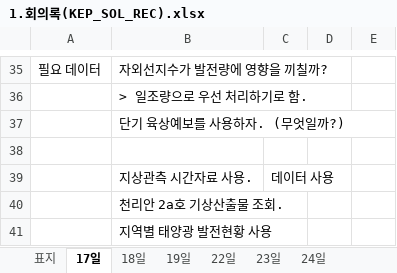
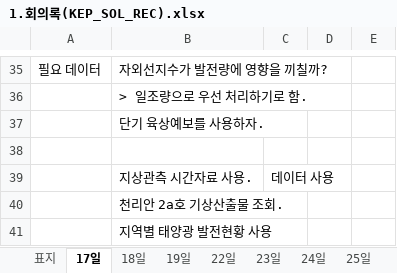
Before and after one commit to yoon0718/solar-power-forecast, an Excel workbook: 서류/1.회의록(KEP_SOL_REC).xlsx, sheet 17일, drawn as a sheet; only a part is shown, gaps mark what is left out; values as stored, in another font and other column widths than the file's, no borders; the diff names each change by its address in the sheet, - before the commit and + after, or states it on an @@ line.

```diff
--- a/서류/1.회의록(KEP_SOL_REC).xlsx (sheet 17일)
+++ b/서류/1.회의록(KEP_SOL_REC).xlsx (sheet 17일)
+sheet tab: 25일
-B37: 단기 육상예보를 사용하자. (무엇일까?)
+B37: 단기 육상예보를 사용하자.
```
Also changed, not shown: 서류/2.요구사항정의서(KEP_SOL_RSR).xlsx, 서류/3.프로그램목록(KEP_SOL_PLI).xlsx.
